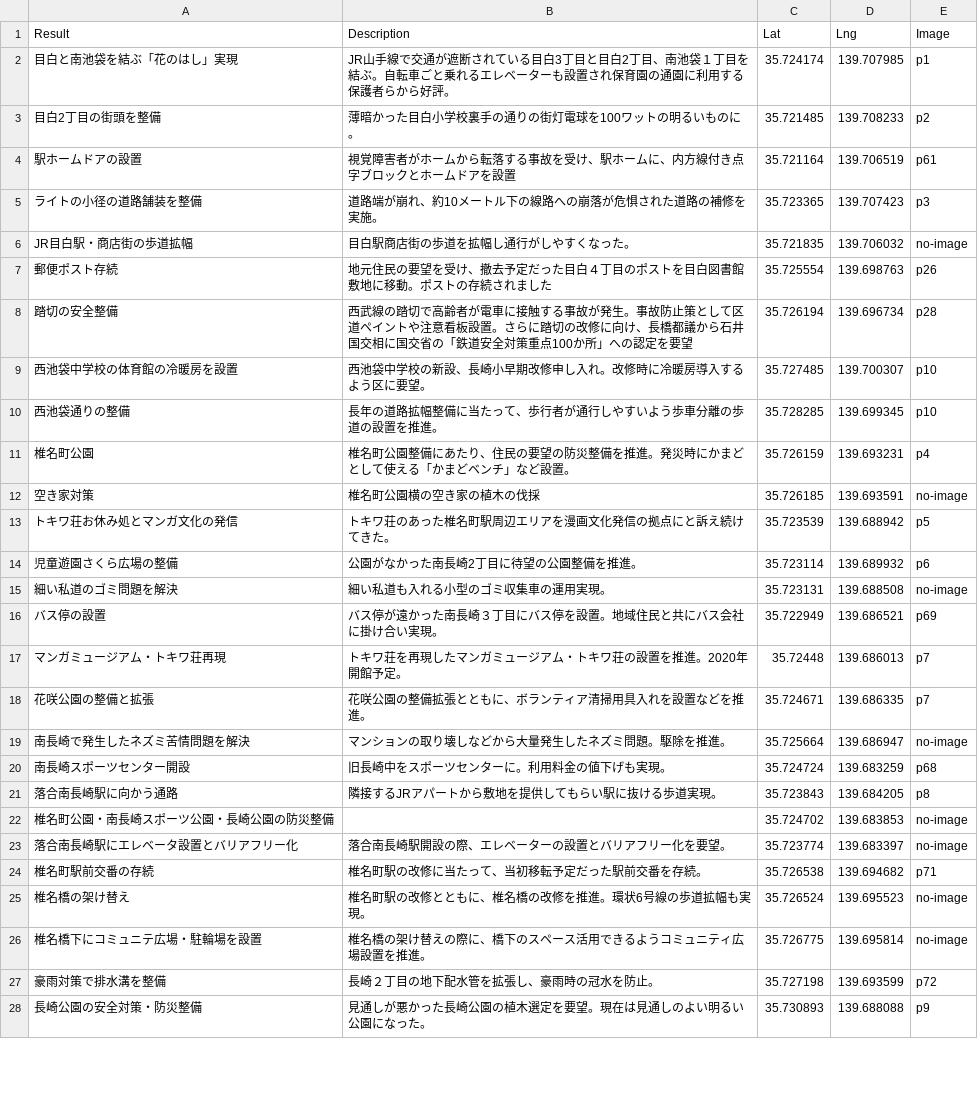
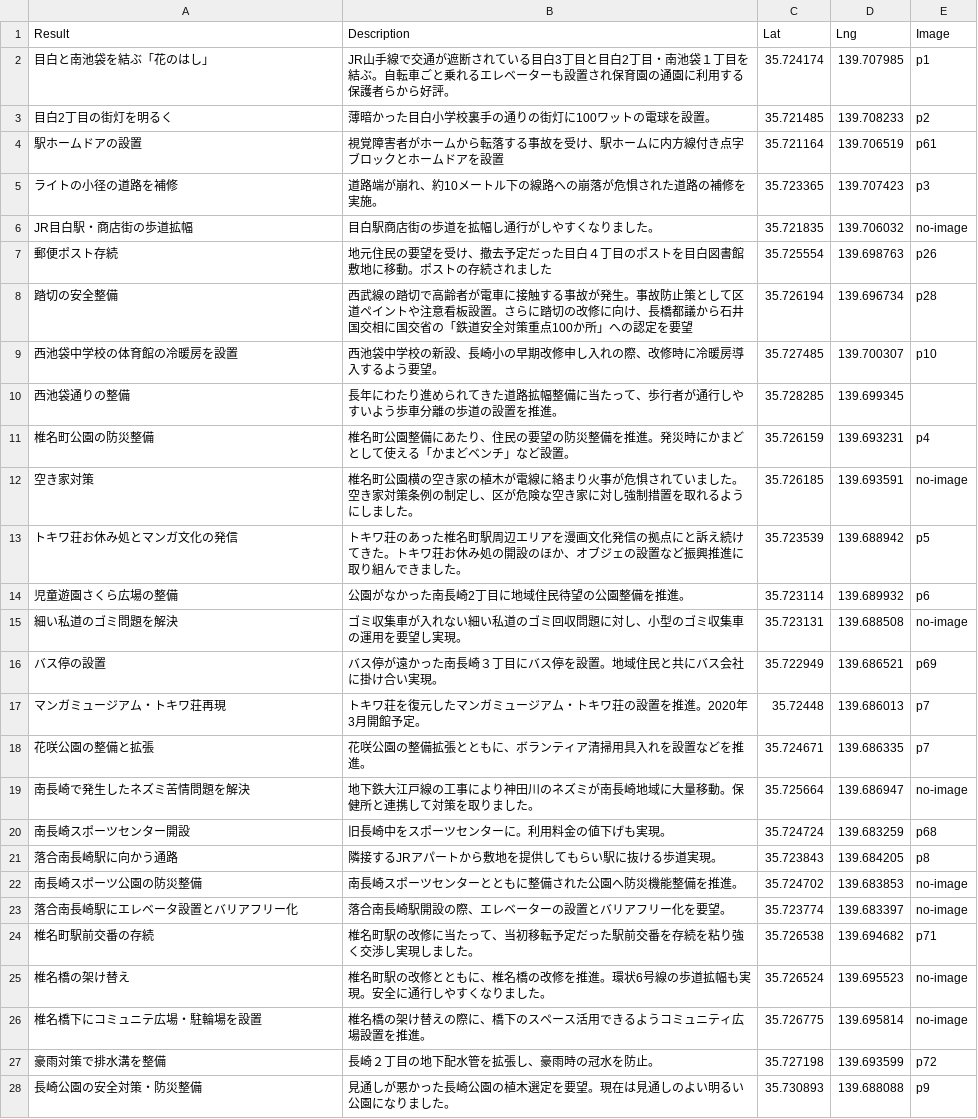
Before and after one commit to komei-toshima/kinoshita_jisseki_map, a CSV file: data.csv, drawn as a sheet; only a part is shown; the diff covers the shown part only.

Commit message:
update data

```diff
--- a/data.csv
+++ b/data.csv
@@ -1,28 +1,28 @@
 Result,Description,Lat,Lng,Image
-目白と南池袋を結ぶ「花のはし」実現,JR山手線で交通が遮断されている目白3丁目と目白2丁目、南池袋１丁目を結ぶ。自転車ごと乗れるエレベーターも設置され保育園の通園に利用する保護者らから好評。,35.724174,139.707985,p1
-目白2丁目の街頭を整備,薄暗かった目白小学校裏手の通りの街灯電球を100ワットの明るいものに。,35.721485,139.708233,p2
-駅ホームドアの設置,視覚障害者がホームから転落する事故を受け、駅ホームに、内方線付き点字ブロックとホームドアを設置,35.721164,139.706519,p61
-ライトの小径の道路舗装を整備,道路端が崩れ、約10メートル下の線路への崩落が危惧された道路の補修を実施。,35.723365,139.707423,p3
-JR目白駅・商店街の歩道拡幅,目白駅商店街の歩道を拡幅し通行がしやすくなった。,35.721835,139.706032,no-image
+目白と南池袋を結ぶ「花のはし」,JR山手線で交通が遮断されている目白3丁目と目白2丁目・南池袋１丁目を結ぶ。自転車ごと乗れるエレベーターも設置され保育園の通園に利用する保護者らから好評。,35.724174,139.707985,p1
+目白2丁目の街灯を明るく,薄暗かった目白小学校裏手の通りの街灯に100ワットの電球を設置。,35.721485,139.708233,p2
+駅ホームドアの設置,視覚障害者がホームから転落する事故を受け、駅ホームに内方線付き点字ブロックとホームドアを設置,35.721164,139.706519,p61
+ライトの小径の道路を補修,道路端が崩れ、約10メートル下の線路への崩落が危惧された道路の補修を実施。,35.723365,139.707423,p3
+JR目白駅・商店街の歩道拡幅,目白駅商店街の歩道を拡幅し通行がしやすくなりました。,35.721835,139.706032,no-image
 郵便ポスト存続,地元住民の要望を受け、撤去予定だった目白４丁目のポストを目白図書館敷地に移動。ポストの存続されました,35.725554,139.698763,p26
 踏切の安全整備,西武線の踏切で高齢者が電車に接触する事故が発生。事故防止策として区道ペイントや注意看板設置。さらに踏切の改修に向け、長橋都議から石井国交相に国交省の「鉄道安全対策重点100か所」への認定を要望,35.726194,139.696734,p28
-西池袋中学校の体育館の冷暖房を設置,西池袋中学校の新設、長崎小早期改修申し入れ。改修時に冷暖房導入するよう区に要望。,35.727485,139.700307,p10
-西池袋通りの整備,長年の道路拡幅整備に当たって、歩行者が通行しやすいよう歩車分離の歩道の設置を推進。,35.728285,139.699345,p10
-椎名町公園,椎名町公園整備にあたり、住民の要望の防災整備を推進。発災時にかまどとして使える「かまどベンチ」など設置。,35.726159,139.693231,p4
-空き家対策,椎名町公園横の空き家の植木の伐採,35.726185,139.693591,no-image
-トキワ荘お休み処とマンガ文化の発信,トキワ荘のあった椎名町駅周辺エリアを漫画文化発信の拠点にと訴え続けてきた。,35.723539,139.688942,p5
-児童遊園さくら広場の整備,公園がなかった南長崎2丁目に待望の公園整備を推進。,35.723114,139.689932,p6
-細い私道のゴミ問題を解決,細い私道も入れる小型のゴミ収集車の運用実現。,35.723131,139.688508,no-image
+西池袋中学校の体育館の冷暖房を設置,西池袋中学校の新設、長崎小の早期改修申し入れの際、改修時に冷暖房導入するよう要望。,35.727485,139.700307,p10
+西池袋通りの整備,長年にわたり進められてきた道路拡幅整備に当たって、歩行者が通行しやすいよう歩車分離の歩道の設置を推進。,35.728285,139.699345,
+椎名町公園の防災整備,椎名町公園整備にあたり、住民の要望の防災整備を推進。発災時にかまどとして使える「かまどベンチ」など設置。,35.726159,139.693231,p4
+空き家対策,椎名町公園横の空き家の植木が電線に絡まり火事が危惧されていました。空き家対策条例の制定し、区が危険な空き家に対し強制措置を取れるようにしました。,35.726185,139.693591,no-image
+トキワ荘お休み処とマンガ文化の発信,トキワ荘のあった椎名町駅周辺エリアを漫画文化発信の拠点にと訴え続けてきた。トキワ荘お休み処の開設のほか、オブジェの設置など振興推進に取り組んできました。,35.723539,139.688942,p5
+児童遊園さくら広場の整備,公園がなかった南長崎2丁目に地域住民待望の公園整備を推進。,35.723114,139.689932,p6
+細い私道のゴミ問題を解決,ゴミ収集車が入れない細い私道のゴミ回収問題に対し、小型のゴミ収集車の運用を要望し実現。,35.723131,139.688508,no-image
 バス停の設置,バス停が遠かった南長崎３丁目にバス停を設置。地域住民と共にバス会社に掛け合い実現。,35.722949,139.686521,p69
-マンガミュージアム・トキワ荘再現,トキワ荘を再現したマンガミュージアム・トキワ荘の設置を推進。2020年開館予定。,35.72448,139.686013,p7
+マンガミュージアム・トキワ荘再現,トキワ荘を復元したマンガミュージアム・トキワ荘の設置を推進。2020年3月開館予定。,35.72448,139.686013,p7
 花咲公園の整備と拡張,花咲公園の整備拡張とともに、ボランティア清掃用具入れを設置などを推進。,35.724671,139.686335,p7
-南長崎で発生したネズミ苦情問題を解決,マンションの取り壊しなどから大量発生したネズミ問題。駆除を推進。,35.725664,139.686947,no-image
+南長崎で発生したネズミ苦情問題を解決,地下鉄大江戸線の工事により神田川のネズミが南長崎地域に大量移動。保健所と連携して対策を取りました。,35.725664,139.686947,no-image
 南長崎スポーツセンター開設,旧長崎中をスポーツセンターに。利用料金の値下げも実現。,35.724724,139.683259,p68
 落合南長崎駅に向かう通路,隣接するJRアパートから敷地を提供してもらい駅に抜ける歩道実現。,35.723843,139.684205,p8
-椎名町公園・南長崎スポーツ公園・長崎公園の防災整備,,35.724702,139.683853,no-image
+南長崎スポーツ公園の防災整備,南長崎スポーツセンターとともに整備された公園へ防災機能整備を推進。,35.724702,139.683853,no-image
 落合南長崎駅にエレベータ設置とバリアフリー化,落合南長崎駅開設の際、エレベーターの設置とバリアフリー化を要望。,35.723774,139.683397,no-image
-椎名町駅前交番の存続,椎名町駅の改修に当たって、当初移転予定だった駅前交番を存続。,35.726538,139.694682,p71
-椎名橋の架け替え,椎名町駅の改修とともに、椎名橋の改修を推進。環状6号線の歩道拡幅も実現。,35.726524,139.695523,no-image
+椎名町駅前交番の存続,椎名町駅の改修に当たって、当初移転予定だった駅前交番を存続を粘り強く交渉し実現しました。,35.726538,139.694682,p71
+椎名橋の架け替え,椎名町駅の改修とともに、椎名橋の改修を推進。環状6号線の歩道拡幅も実現。安全に通行しやすくなりました。,35.726524,139.695523,no-image
 椎名橋下にコミュニテ広場・駐輪場を設置,椎名橋の架け替えの際に、橋下のスペース活用できるようコミュニティ広場設置を推進。,35.726775,139.695814,no-image
 豪雨対策で排水溝を整備,長崎２丁目の地下配水管を拡張し、豪雨時の冠水を防止。,35.727198,139.693599,p72
-長崎公園の安全対策・防災整備,見通しが悪かった長崎公園の植木選定を要望。現在は見通しのよい明るい公園になった。,35.730893,139.688088,p9
+長崎公園の安全対策・防災整備,見通しが悪かった長崎公園の植木選定を要望。現在は見通しのよい明るい公園になりました。,35.730893,139.688088,p9
```
Also changed, not shown: 2 edited cells elsewhere in this file.
